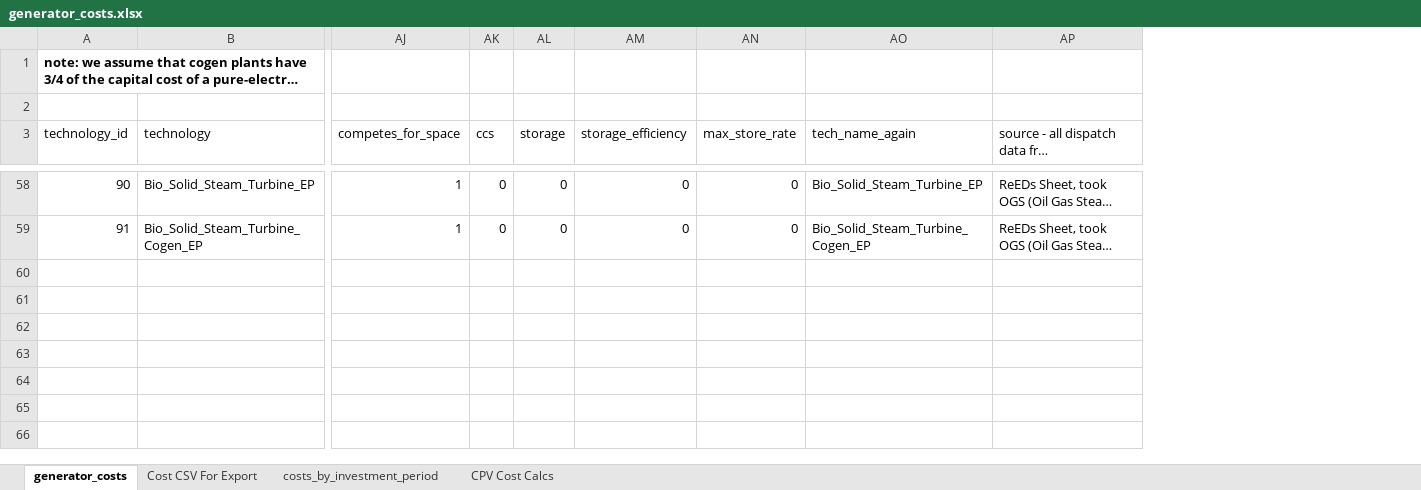
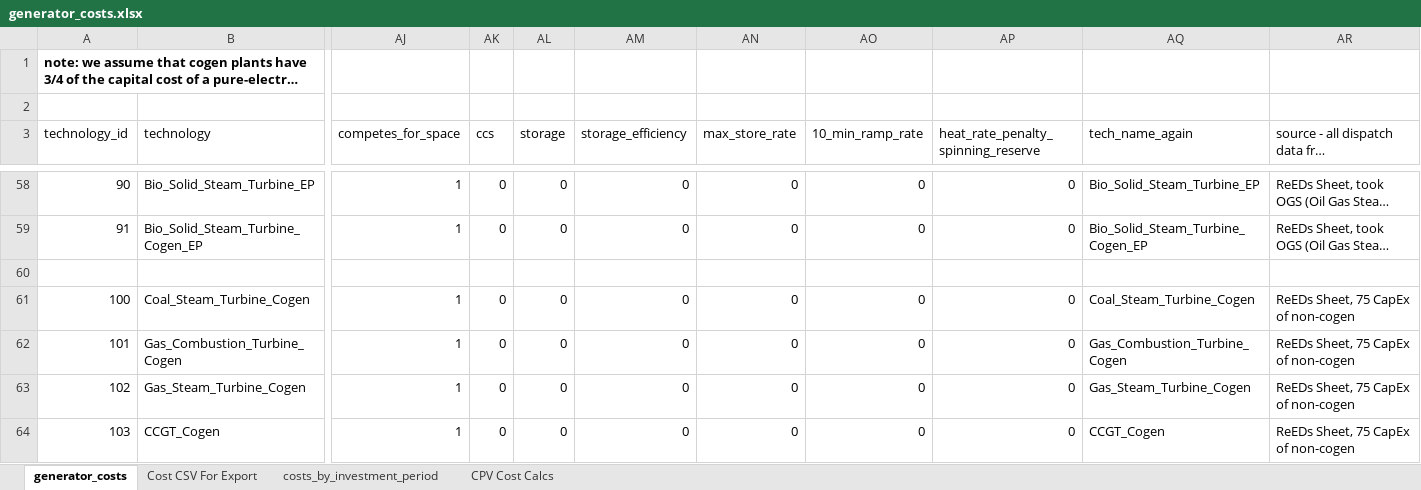
Before and after one commit to josiahjohnston/SWITCH-AMPL-RAEL, an Excel workbook: DatabasePrep/GeneratorInfo/generator_costs.xlsx, sheet generator_costs, drawn as a sheet; only a part is shown, gaps mark what is left out; long unchanged cells end in …; values as stored, in another font and other column widths than the file's, no borders; rows hold the shown columns only; the diff covers the shown part only; the diff names each change by its address in the sheet, - before the commit and + after, or states it on an @@ line.

Commit message:
- added installable cogen technologies, constrained to the max currently installed capacity, and, when bio, also to the max total amount of biomass that exists in a load area 	- added biofuel flag to make it easier to identify bio technologies 	- added cogen_thermal_demand_mmbtus_per_mwh to existing_plants.tab 	- moved heat_rate from generator_info.tab -> proposed_projects.tab 	- added ep_project_replacement_id to proposed_projects to be able to link old and new generators - added new geothermal generators that replace existing plants (instead of having them operate past their lifetime) - added 10_min_ramp_rate and heat_rate_penalty_spinning_reserve to generator_info, in preparation for reserves - deleted competing_locations and defined it in the model itself

```diff
--- a/DatabasePrep/GeneratorInfo/generator_costs.xlsx (sheet generator_costs)
+++ b/DatabasePrep/GeneratorInfo/generator_costs.xlsx (sheet generator_costs)
+column AO (10_min_ramp_rate), rows 58-59: 0 | 0
+column AP, row 3: heat_rate_penalty_spinning_reserve; rows 58-59: 0 | 0
+row 60: (empty)
+row 61: 100 | Coal_Steam_Turbine_Cogen | 1 | 0 | 0 | 0 | 0 | 0 | 0 | Coal_Steam_Turbine_Cogen | ReEDs Sheet, 75 CapEx of non-cogen
+row 62: 101 | Gas_Combustion_Turbine_Cogen | 1 | 0 | 0 | 0 | 0 | 0 | 0 | Gas_Combustion_Turbine_Cogen | ReEDs Sheet, 75 CapEx of non-cogen
+row 63: 102 | Gas_Steam_Turbine_Cogen | 1 | 0 | 0 | 0 | 0 | 0 | 0 | Gas_Steam_Turbine_Cogen | ReEDs Sheet, 75 CapEx of non-cogen
+row 64: 103 | CCGT_Cogen | 1 | 0 | 0 | 0 | 0 | 0 | 0 | CCGT_Cogen | ReEDs Sheet, 75 CapEx of non-cogen
```
Also changed, not shown: 4 added rows and 5 edited cells elsewhere in this sheet, sheet Cost CSV For Export, formulas that keep their value, 14 other files.
